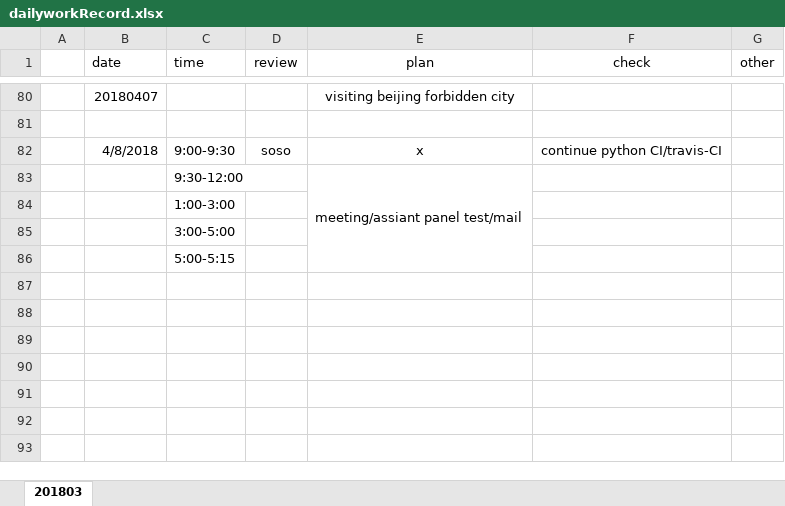
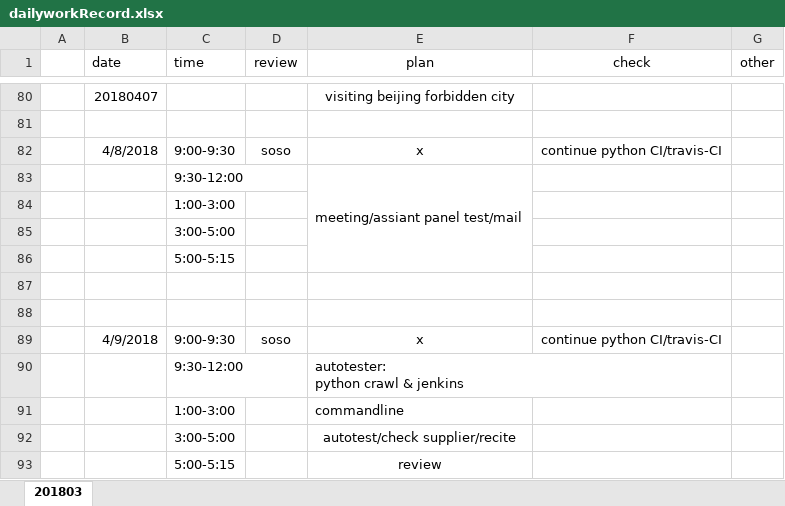
Before and after one commit to ZdcAbb/DailyWork, an Excel workbook: dailyworkRecord.xlsx, sheet 201803, drawn as a sheet; only a part is shown, gaps mark what is left out; values as stored, in another font and other column widths than the file's, no borders; ↵ is a line break in a cell; the diff names each change by its address in the sheet, - before the commit and + after, or states it on an @@ line.

Commit message:
20180409 updated

```diff
--- a/dailyworkRecord.xlsx (sheet 201803)
+++ b/dailyworkRecord.xlsx (sheet 201803)
+row 87: (empty)
+row 88: (empty)
+row 89:  | 4/9/2018 | 9:00-9:30 | soso | x | continue python CI/travis-CI
+row 90:  |  | 9:30-12:00 |  | autotester: ↵ python crawl & jenkins
+row 91:  |  | 1:00-3:00 |  | commandline
+row 92:  |  | 3:00-5:00 |  | autotest/check supplier/recite
+row 93:  |  | 5:00-5:15 |  | review
```
